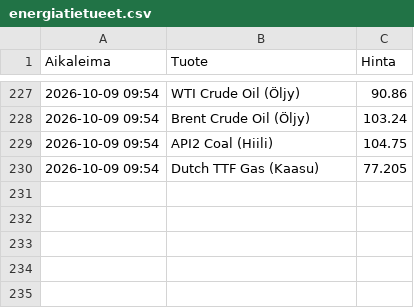
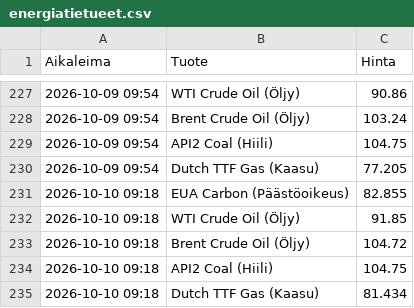
Before and after one commit to rikuisotalus-ux/Energiadata, a CSV file: energiatietueet.csv, drawn as a sheet; only a part is shown, gaps mark what is left out.

```diff
--- a/energiatietueet.csv
+++ b/energiatietueet.csv
@@ -230 +230,6 @@ Aikaleima,Tuote,Hinta
 2026-10-09 09:54,Dutch TTF Gas (Kaasu),77.205
+2026-10-10 09:18,EUA Carbon (Päästöoikeus),82.855
+2026-10-10 09:18,WTI Crude Oil (Öljy),91.85
+2026-10-10 09:18,Brent Crude Oil (Öljy),104.72
+2026-10-10 09:18,API2 Coal (Hiili),104.75
+2026-10-10 09:18,Dutch TTF Gas (Kaasu),81.434
```
Also changed, not shown: energiatietueet_viimeisin.csv.
